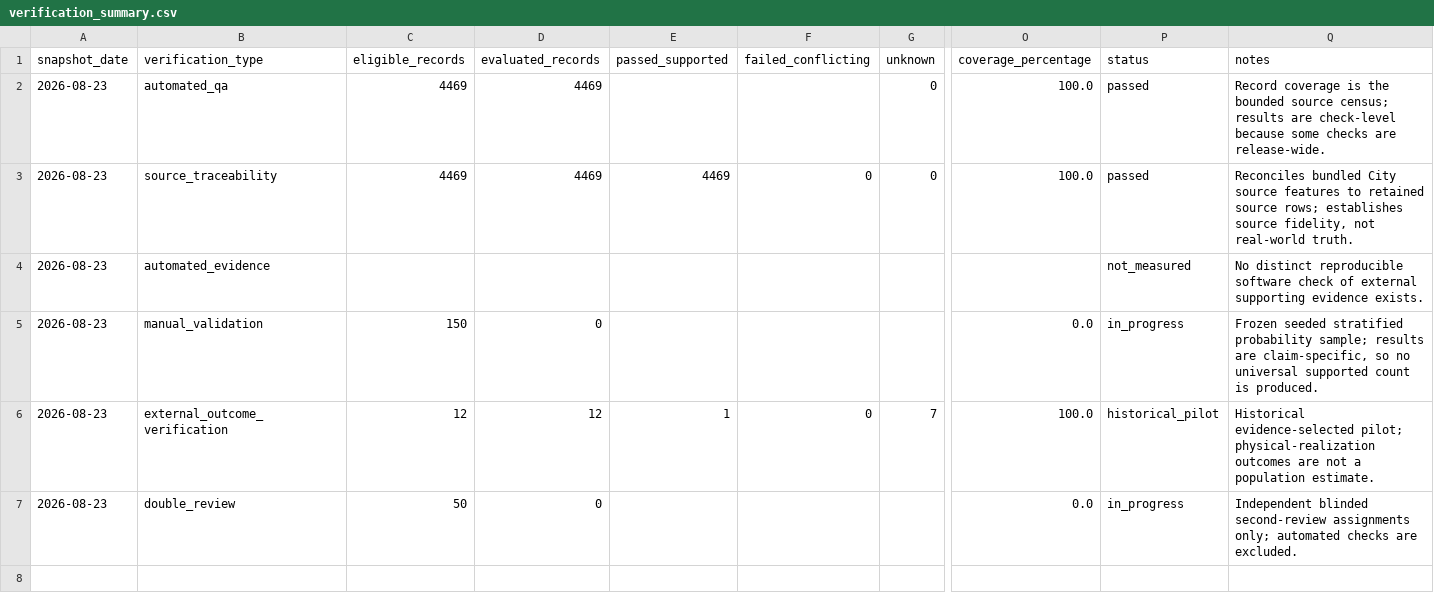
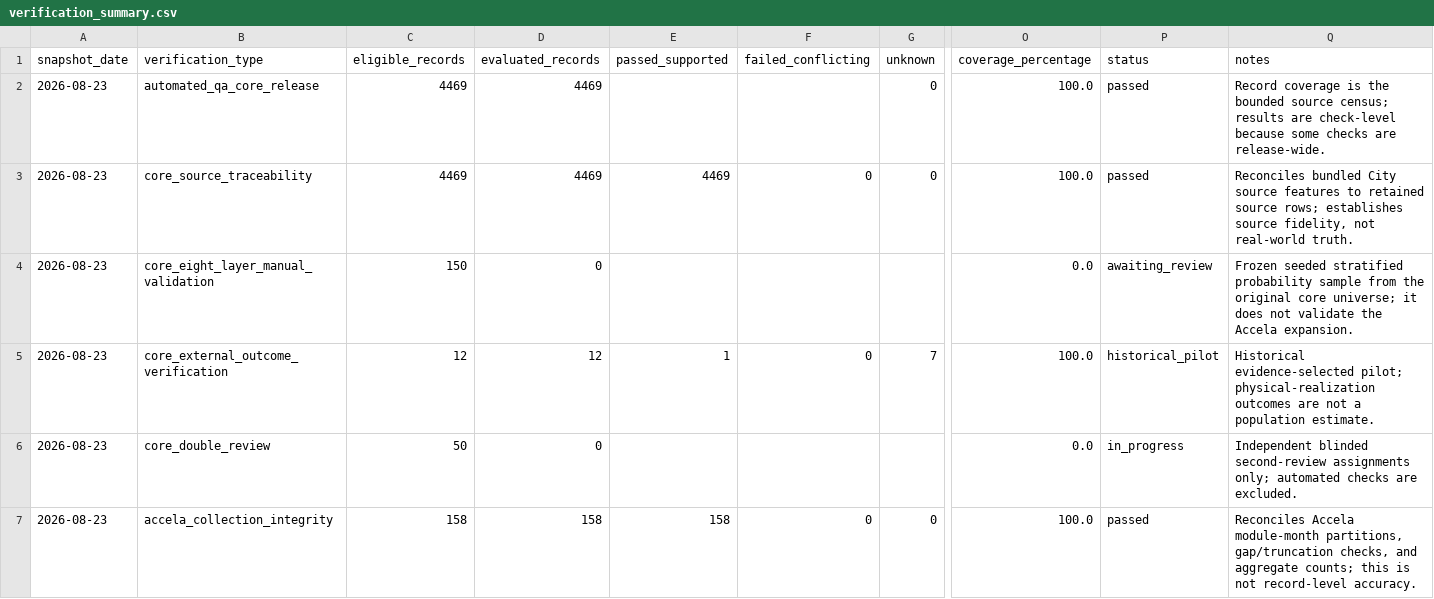
Before and after one commit to Jaclenga/Tampa-Development-Records, a CSV file: verification/verification_summary.csv, drawn as a sheet; only a part is shown, gaps mark what is left out; removed rows and columns are numbered as before the commit, all else as after; rows hold the shown columns only; the diff covers the shown part only; the diff names each change by its address in the sheet, - before the commit and + after, or states it on an @@ line.

Commit message:
Add expanded validation study framework

```diff
--- a/verification/verification_summary.csv
+++ b/verification/verification_summary.csv
-B2 (verification_type): automated_qa
+B2 (verification_type): automated_qa_core_release
-B3 (verification_type): source_traceability
+B3 (verification_type): core_source_traceability
-row 4: 2026-08-23 | automated_evidence |  |  |  |  |  |  | not_measured | No distinct reproducible software check of external supporting evidence exists.
-B4 (verification_type): manual_validation
+B4 (verification_type): core_eight_layer_manual_validation
-P4 (status): in_progress
+P4 (status): awaiting_review
-Q4 (notes): …stratified probability sample; results are claim-specific, so no universal supported count is produced.
+Q4 (notes): …stratified probability sample from the original core universe; it does not validate the Accela expansion.
-B5 (verification_type): external_outcome_verification
+B5 (verification_type): core_external_outcome_verification
-B6 (verification_type): double_review
+B6 (verification_type): core_double_review
+row 7: 2026-08-23 | accela_collection_integrity | 158 | 158 | 158 | 0 | 0 | 100.0 | passed | Reconciles Accela module-month partitions, gap/truncation checks, and aggregate counts; this is not record-level accuracy.
```
Also changed, not shown: 6 added rows elsewhere in this file, 28 other files.
